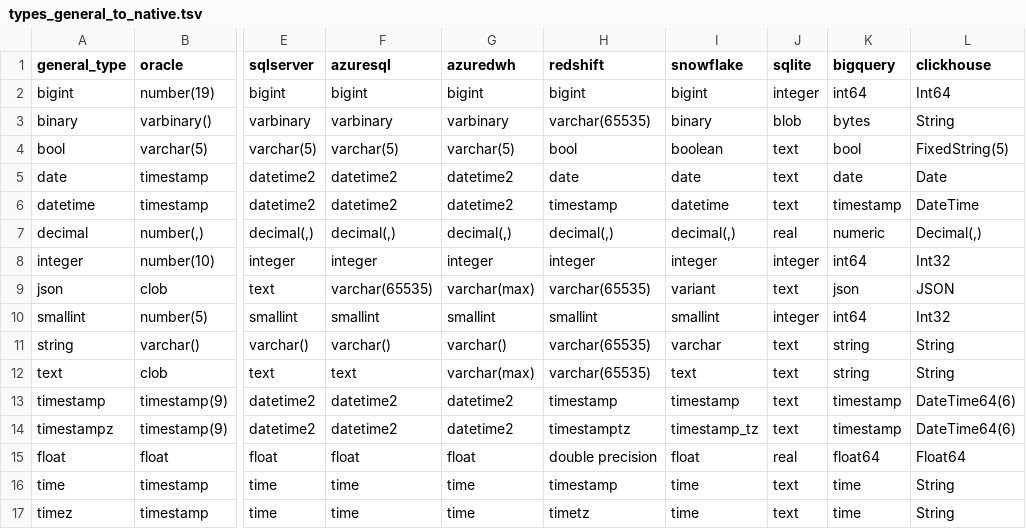
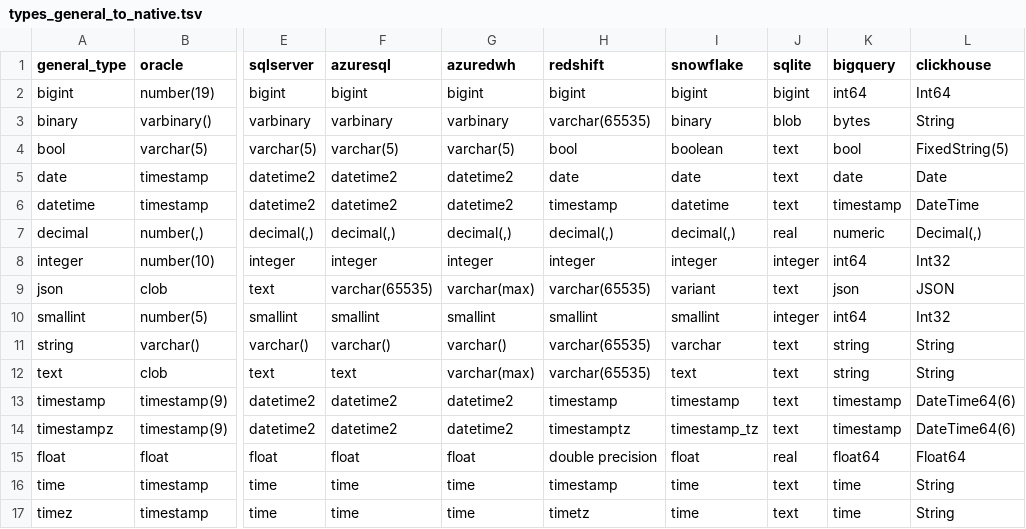
Before and after one commit to flarco/dbio, a TSV file: database/templates/types_general_to_native.tsv, drawn as a sheet; only a part is shown, gaps mark what is left out; the diff names each change by its address in the sheet, - before the commit and + after, or states it on an @@ line.

Commit message:
update alter_columns [no test]

```diff
--- a/database/templates/types_general_to_native.tsv
+++ b/database/templates/types_general_to_native.tsv
-J2 (sqlite): integer
+J2 (sqlite): bigint
```
Also changed, not shown: 10 other files.
